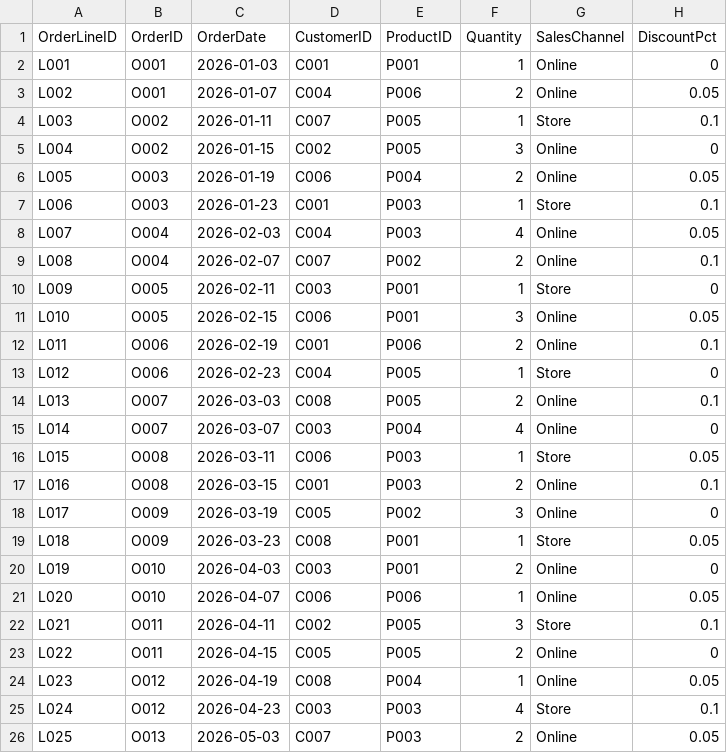
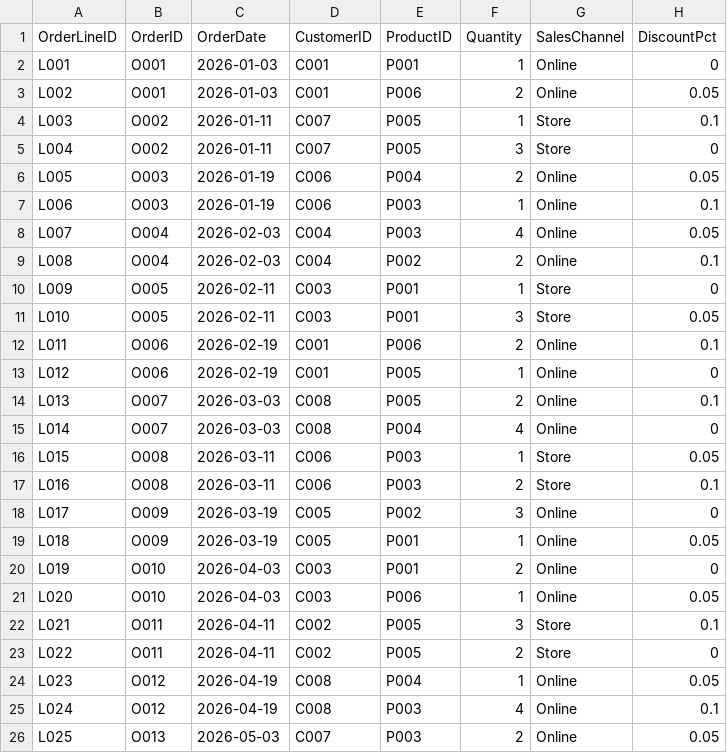
Before and after one commit to Mercy-dev-web/Data-analysis-learning-community, a CSV file: 06-CAPSTONE-AND-PORTFOLIO/WEEK-15-CAPSTONE-PROJECT/data/sales.csv, drawn as a sheet; only a part is shown; the diff covers the shown part only.

Commit message:
Correct capstone order-line consistency

```diff
--- a/06-CAPSTONE-AND-PORTFOLIO/WEEK-15-CAPSTONE-PROJECT/data/sales.csv
+++ b/06-CAPSTONE-AND-PORTFOLIO/WEEK-15-CAPSTONE-PROJECT/data/sales.csv
@@ -2,25 +2,25 @@ OrderLineID,OrderID,OrderDate,CustomerID,ProductID,Quantity,SalesChannel,Discoun
 L001,O001,2026-01-03,C001,P001,1,Online,0
-L002,O001,2026-01-07,C004,P006,2,Online,0.05
+L002,O001,2026-01-03,C001,P006,2,Online,0.05
 L003,O002,2026-01-11,C007,P005,1,Store,0.1
-L004,O002,2026-01-15,C002,P005,3,Online,0
+L004,O002,2026-01-11,C007,P005,3,Store,0
 L005,O003,2026-01-19,C006,P004,2,Online,0.05
-L006,O003,2026-01-23,C001,P003,1,Store,0.1
+L006,O003,2026-01-19,C006,P003,1,Online,0.1
 L007,O004,2026-02-03,C004,P003,4,Online,0.05
-L008,O004,2026-02-07,C007,P002,2,Online,0.1
+L008,O004,2026-02-03,C004,P002,2,Online,0.1
 L009,O005,2026-02-11,C003,P001,1,Store,0
-L010,O005,2026-02-15,C006,P001,3,Online,0.05
+L010,O005,2026-02-11,C003,P001,3,Store,0.05
 L011,O006,2026-02-19,C001,P006,2,Online,0.1
-L012,O006,2026-02-23,C004,P005,1,Store,0
+L012,O006,2026-02-19,C001,P005,1,Online,0
 L013,O007,2026-03-03,C008,P005,2,Online,0.1
-L014,O007,2026-03-07,C003,P004,4,Online,0
+L014,O007,2026-03-03,C008,P004,4,Online,0
 L015,O008,2026-03-11,C006,P003,1,Store,0.05
-L016,O008,2026-03-15,C001,P003,2,Online,0.1
+L016,O008,2026-03-11,C006,P003,2,Store,0.1
 L017,O009,2026-03-19,C005,P002,3,Online,0
-L018,O009,2026-03-23,C008,P001,1,Store,0.05
+L018,O009,2026-03-19,C005,P001,1,Online,0.05
 L019,O010,2026-04-03,C003,P001,2,Online,0
-L020,O010,2026-04-07,C006,P006,1,Online,0.05
+L020,O010,2026-04-03,C003,P006,1,Online,0.05
 L021,O011,2026-04-11,C002,P005,3,Store,0.1
-L022,O011,2026-04-15,C005,P005,2,Online,0
+L022,O011,2026-04-11,C002,P005,2,Store,0
 L023,O012,2026-04-19,C008,P004,1,Online,0.05
-L024,O012,2026-04-23,C003,P003,4,Store,0.1
+L024,O012,2026-04-19,C008,P003,4,Online,0.1
 L025,O013,2026-05-03,C007,P003,2,Online,0.05
```
Also changed, not shown: 16 edited cells elsewhere in this file.
